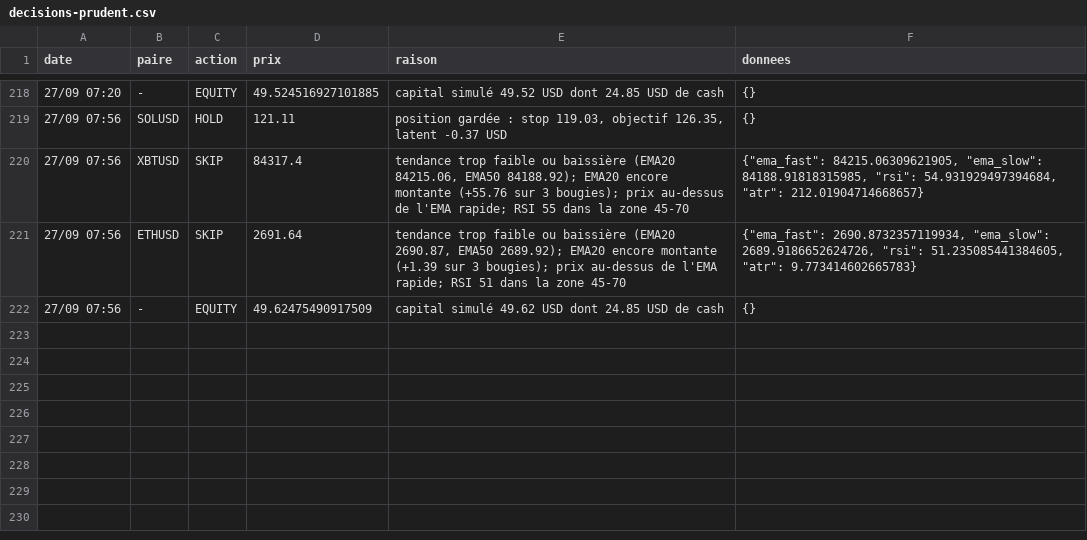
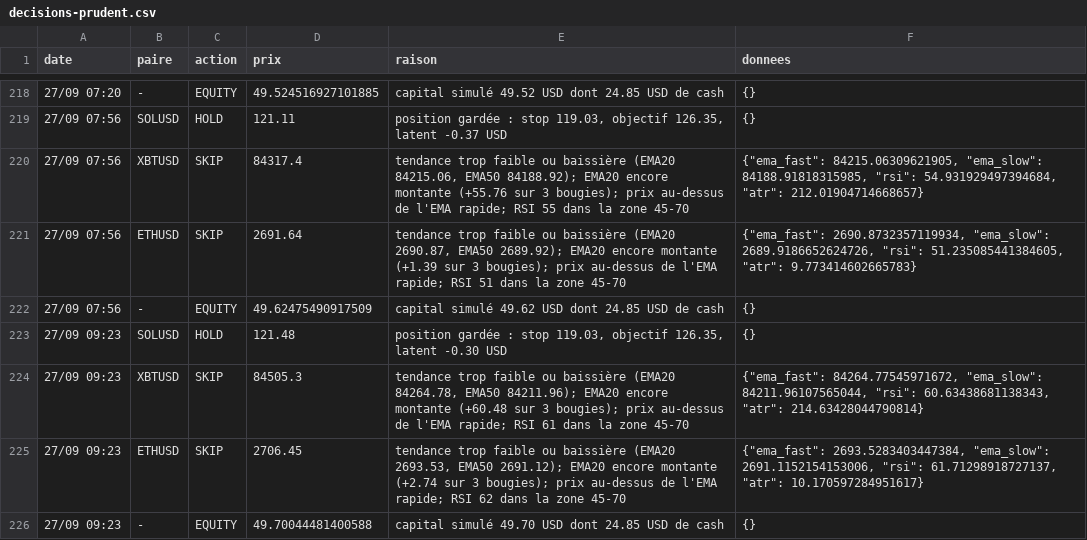
Before and after one commit to nftmooods/Public_App, a CSV file: KrakenPaperBot/data/decisions-prudent.csv, drawn as a sheet; only a part is shown, gaps mark what is left out; the diff names each change by its address in the sheet, - before the commit and + after, or states it on an @@ line.

```diff
--- a/KrakenPaperBot/data/decisions-prudent.csv
+++ b/KrakenPaperBot/data/decisions-prudent.csv
+row 223: 27/09 09:23 | SOLUSD | HOLD | 121.48 | position gardée : stop 119.03, objectif 126.35, latent -0.30 USD | {}
+row 224: 27/09 09:23 | XBTUSD | SKIP | 84505.3 | tendance trop faible ou baissière (EMA20 84264.78, EMA50 84211.96); EMA20 encore montante (+60.48 sur 3 bougies); prix au-dessus de l'EMA rapide; RSI 61 dans la zone 45-70 | {"ema_fast": 84264.77545971672, "ema_slow": 84211.96107565044, "rsi": 60.63438681138343, "atr": 214.63428044790814}
+row 225: 27/09 09:23 | ETHUSD | SKIP | 2706.45 | tendance trop faible ou baissière (EMA20 2693.53, EMA50 2691.12); EMA20 encore montante (+2.74 sur 3 bougies); prix au-dessus de l'EMA rapide; RSI 62 dans la zone 45-70 | {"ema_fast": 2693.5283403447384, "ema_slow": 2691.1152154153006, "rsi": 61.71298918727137, "atr": 10.170597284951617}
+row 226: 27/09 09:23 | - | EQUITY | 49.70044481400588 | capital simulé 49.70 USD dont 24.85 USD de cash | {}
```
Also changed, not shown: KrakenPaperBot/data/decisions-agressif.csv, 3 other files.
